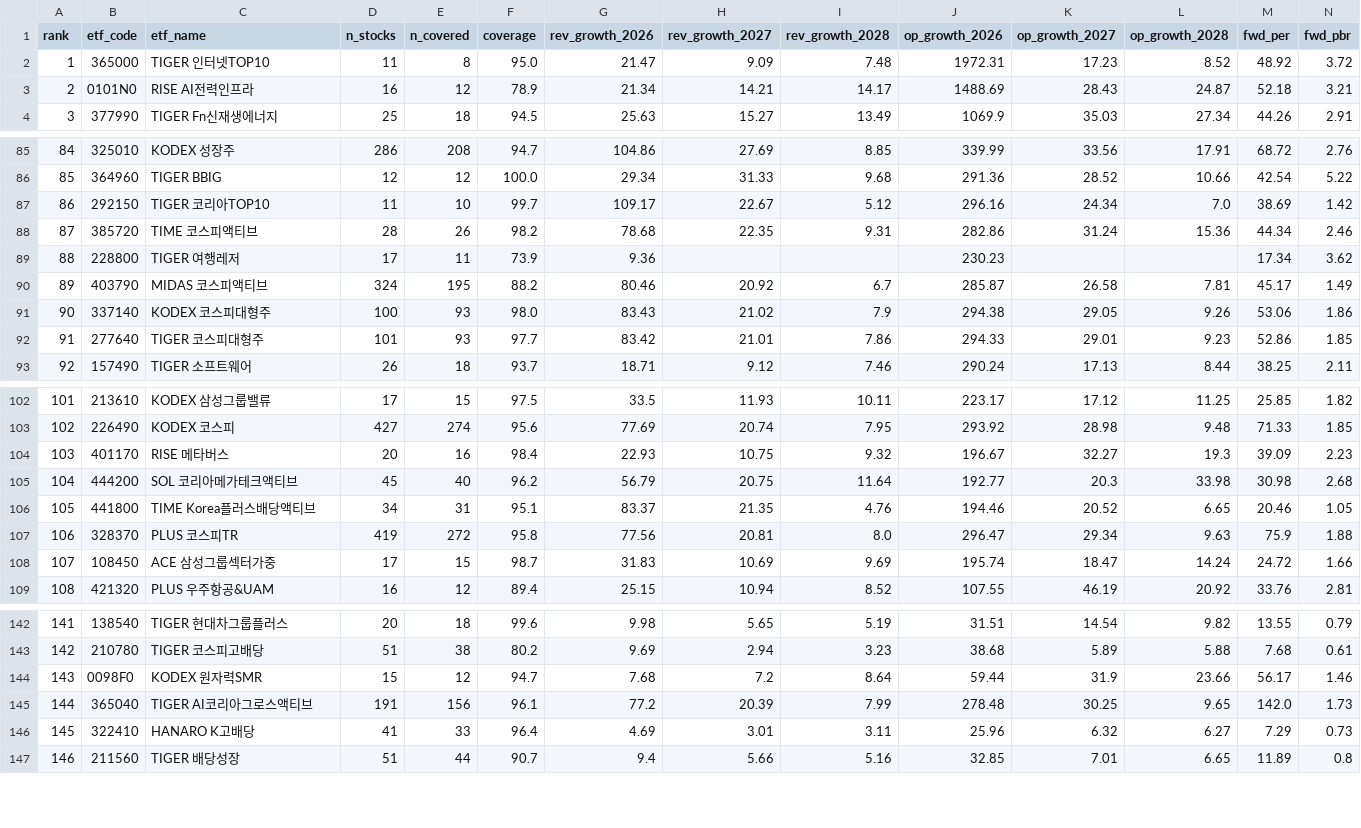
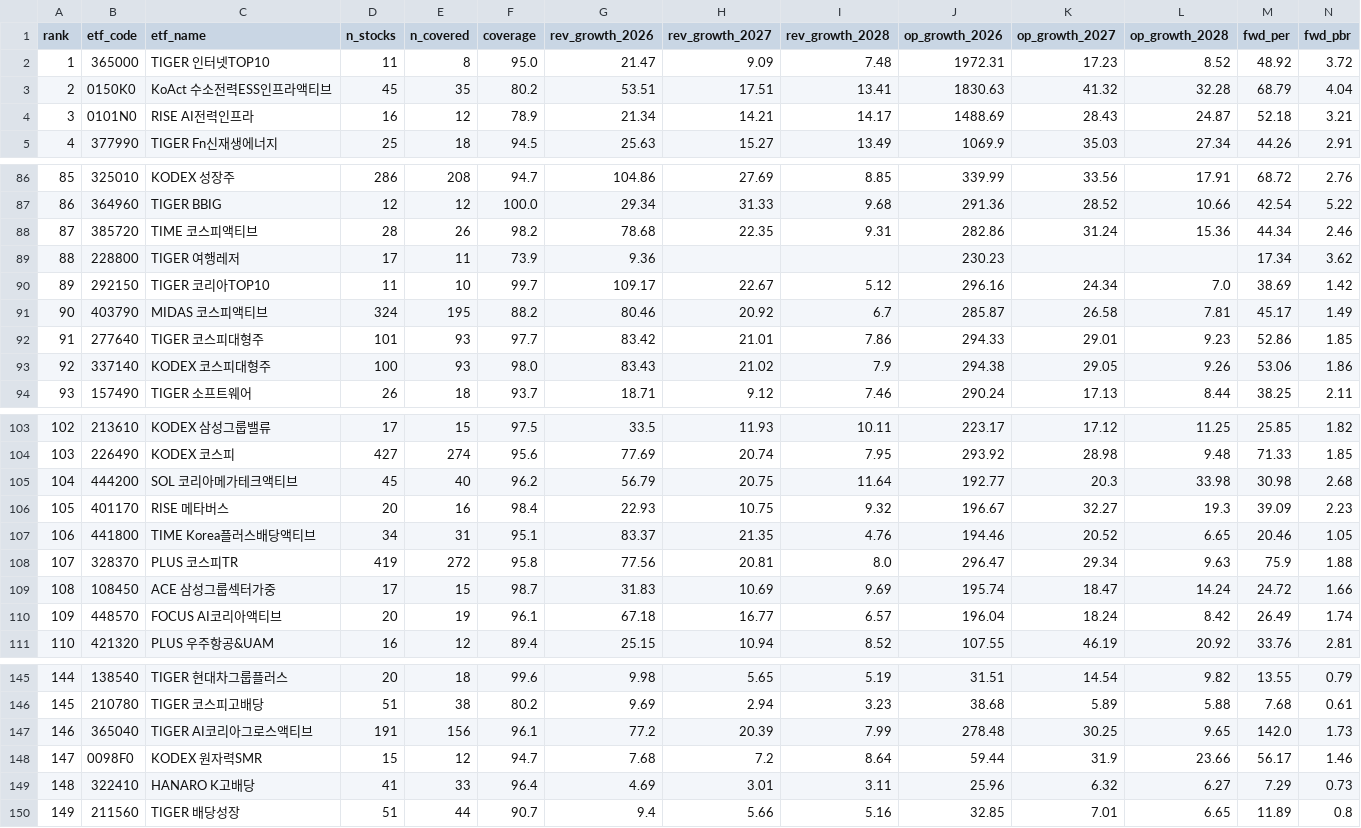
Before and after one commit to perseus2133-ai/etf-ranker, a CSV file: data/etf_scores.csv, drawn as a sheet; only a part is shown, gaps mark what is left out; removed rows and columns are numbered as before the commit, all else as after; rows hold the shown columns only; the diff covers the shown part only; the diff names each change by its address in the sheet, - before the commit and + after, or states it on an @@ line.

```diff
--- a/data/etf_scores.csv
+++ b/data/etf_scores.csv
+row 3: 2 | 0150K0 | KoAct 수소전력ESS인프라액티브 | 45 | 35 | 80.2 | 53.51 | 17.51 | 13.41 | 1830.63 | 41.32 | 32.28 | 68.79 | 4.04
@@ column A (rank) renumbered from row 4 down @@
+row 89: 88 | 228800 | TIGER 여행레저 | 17 | 11 | 73.9 | 9.36 |  |  | 230.23 |  |  | 17.34 | 3.62
-row 89: 88 | 228800 | TIGER 여행레저 | 17 | 11 | 73.9 | 9.36 |  |  | 230.23 |  |  | 17.34 | 3.62
+row 110: 109 | 448570 | FOCUS AI코리아액티브 | 20 | 19 | 96.1 | 67.18 | 16.77 | 6.57 | 196.04 | 18.24 | 8.42 | 26.49 | 1.74
@@ row 145 moved to row 147: 146 @@
```
Also changed, not shown: 1 added row, 17 moved rows and 1 edited cell elsewhere in this file, data/etf_constituents.csv.
